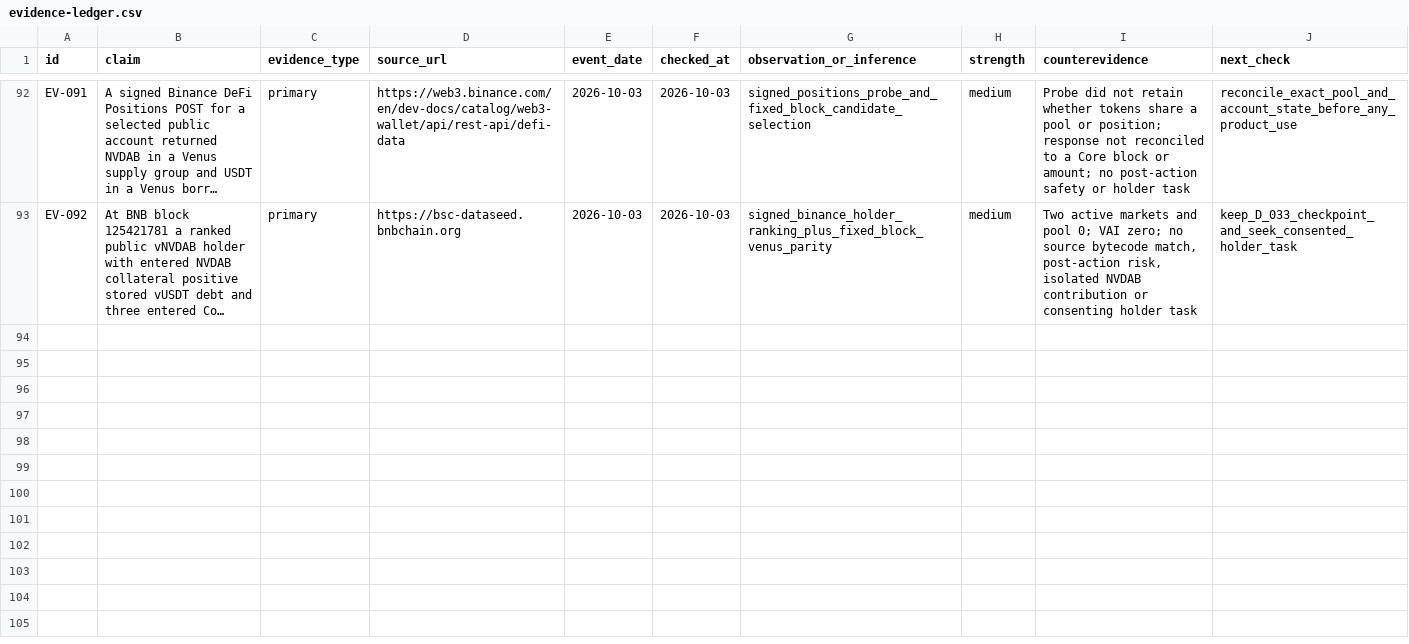
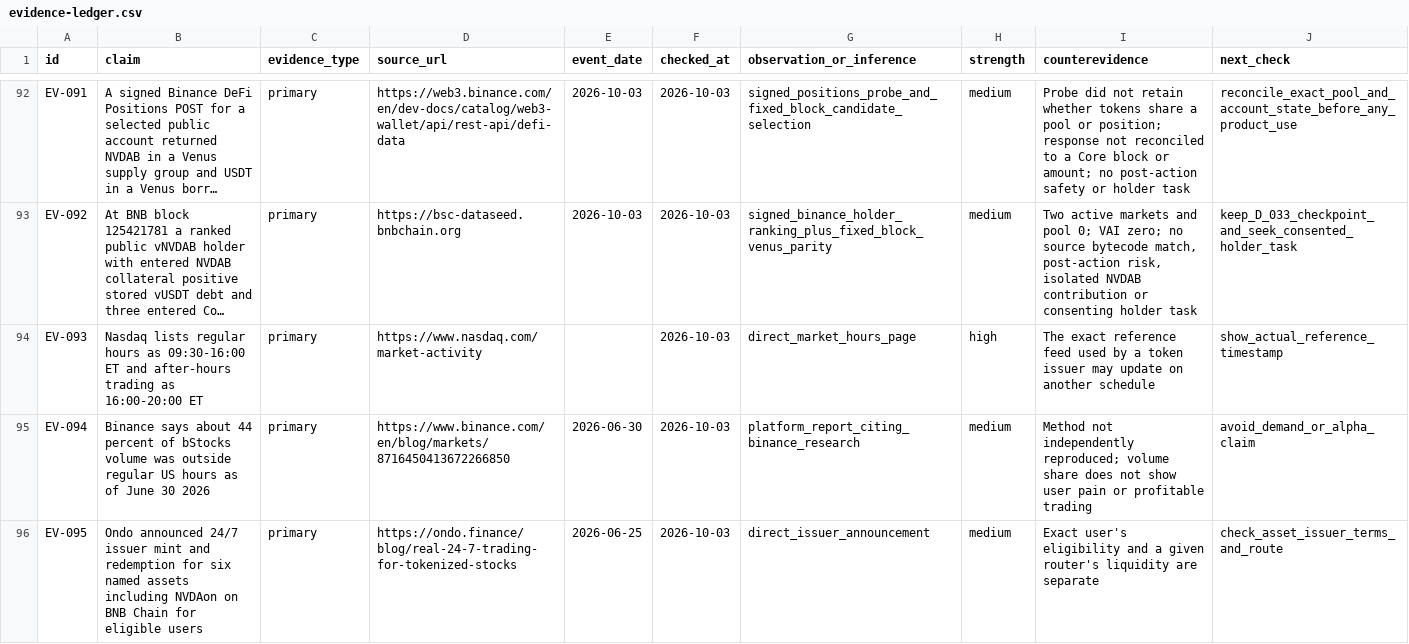
Before and after one commit to dyplux/bnb-tokenized-stocks-2026, a CSV file: docs/research/evidence-ledger.csv, drawn as a sheet; only a part is shown, gaps mark what is left out; long unchanged cells end in …; the diff covers the shown part only; the diff names each change by its address in the sheet, - before the commit and + after, or states it on an @@ line.

Commit message:
Document market-close product decision and source method

```diff
--- a/docs/research/evidence-ledger.csv
+++ b/docs/research/evidence-ledger.csv
+row 94: EV-093 | Nasdaq lists regular hours as 09:30-16:00 ET and after-hours trading as 16:00-20:00 ET | primary | https://www.nasdaq.com/market-activity |  | 2026-10-03 | direct_market_hours_page | high | The exact reference feed used by a token issuer may update on another schedule | show_actual_reference_timestamp
+row 95: EV-094 | Binance says about 44 percent of bStocks volume was outside regular US hours as of June 30 2026 | primary | https://www.binance.com/en/blog/markets/8716450413672266850 | 2026-06-30 | 2026-10-03 | platform_report_citing_binance_research | medium | Method not independently reproduced; volume share does not show user pain or profitable trading | avoid_demand_or_alpha_claim
+row 96: EV-095 | Ondo announced 24/7 issuer mint and redemption for six named assets including NVDAon on BNB Chain for eligible users | primary | https://ondo.finance/blog/real-24-7-trading-for-tokenized-stocks | 2026-06-25 | 2026-10-03 | direct_issuer_announcement | medium | Exact user's eligibility and a given router's liquidity are separate | check_asset_issuer_terms_and_route
```
Also changed, not shown: 9 added rows elsewhere in this file, 4 other files.
